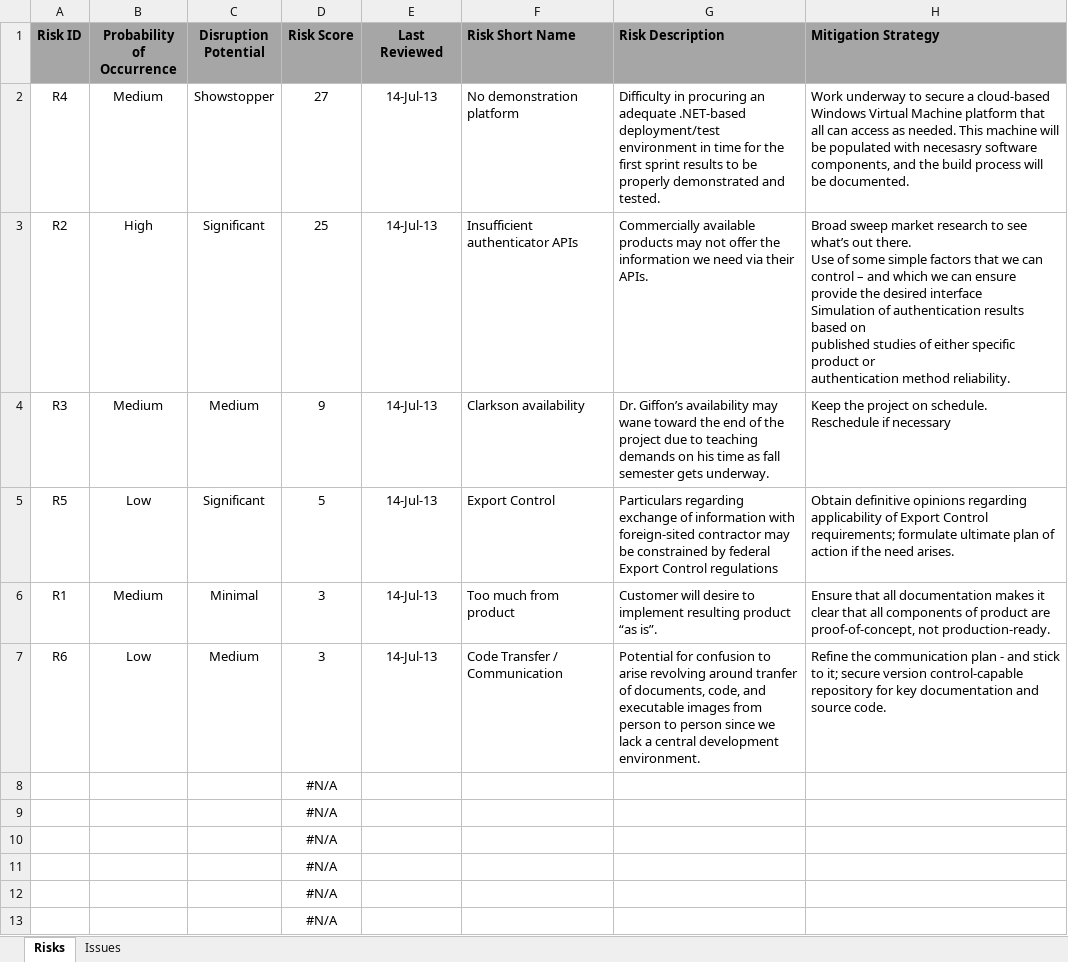
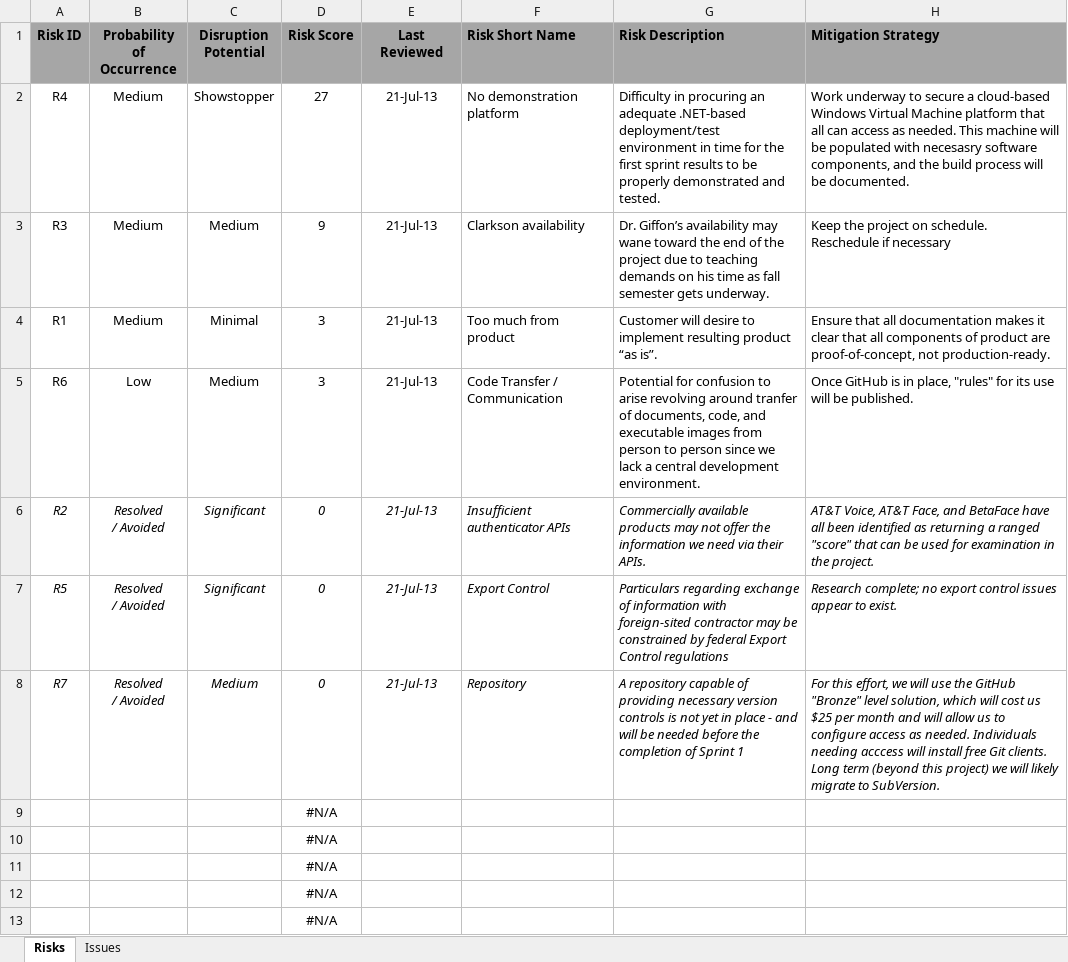
Before and after one commit to ProvenSecureSolutionsLLC/CFT2-Documents, an Excel workbook: Risks and Issues.xlsx, sheet Risks, drawn as a sheet; only a part is shown; the shorter side is filled out with more unchanged rows; values as stored, in another font and other column widths than the file's, no borders; removed rows and columns are numbered as before the commit, all else as after; ↵ is a line break in a cell; the diff names each change by its address in the sheet, - before the commit and + after, or states it on an @@ line.

Commit message:
20130721
Weekly Project Documentation Update
End of Milestone 1 - incl White Paper and Invoice

```diff
--- a/Risks and Issues.xlsx (sheet Risks)
+++ b/Risks and Issues.xlsx (sheet Risks)
-E2 (Last Reviewed): 14-Jul-13
+E2 (Last Reviewed): 21-Jul-13
-row 3: R2 | High | Significant | 25 | 14-Jul-13 | Insufficient authenticator APIs | Commercially available products may not offer the information we need via their APIs. | Broad sweep market research to see what’s out there. ↵ Use of some simple factors that we can control – and which we can ensure provide the desired interface ↵ Simulation of authentication results based on ↵ published studies of either specific product or ↵ authentication method reliability.
-E3 (Last Reviewed): 14-Jul-13
+E3 (Last Reviewed): 21-Jul-13
-row 5: R5 | Low | Significant | 5 | 14-Jul-13 | Export Control | Particulars regarding exchange of information with foreign-sited contractor may be constrained by federal Export Control regulations | Obtain definitive opinions regarding applicability of Export Control requirements; formulate ultimate plan of action if the need arises.
-E4:E5 (Last Reviewed): 14-Jul-13
+E4:E5 (Last Reviewed): 21-Jul-13
-H5 (Mitigation Strategy): Refine the communication plan - and stick to it; secure version control-capable repository for key documentation and source code.
+H5 (Mitigation Strategy): Once GitHub is in place, "rules" for its use will be published.
+row 6: R2 | Resolved ↵ / Avoided | Significant | 0 | 21-Jul-13 | Insufficient authenticator APIs | Commercially available products may not offer the information we need via their APIs. | AT&T Voice, AT&T Face, and BetaFace have all been identified as returning a ranged "score" that can be used for examination in the project.
+row 7: R5 | Resolved ↵ / Avoided | Significant | 0 | 21-Jul-13 | Export Control | Particulars regarding exchange of information with foreign-sited contractor may be constrained by federal Export Control regulations | Research complete; no export control issues appear to exist.
+row 8: R7 | Resolved ↵ / Avoided | Medium | 0 | 21-Jul-13 | Repository | A repository capable of providing necessary version controls is not yet in place - and will be needed before the completion of Sprint 1 | For this effort, we will use the GitHub "Bronze" level solution, which will cost us $25 per month and will allow us to configure access as needed. Individuals needing acccess will install free Git clients. Long term (beyond this project) we will likely migrate to SubVersion.
```
Also changed, not shown: formulas that keep their value, Working Schedule.xlsx, 3 other files.
